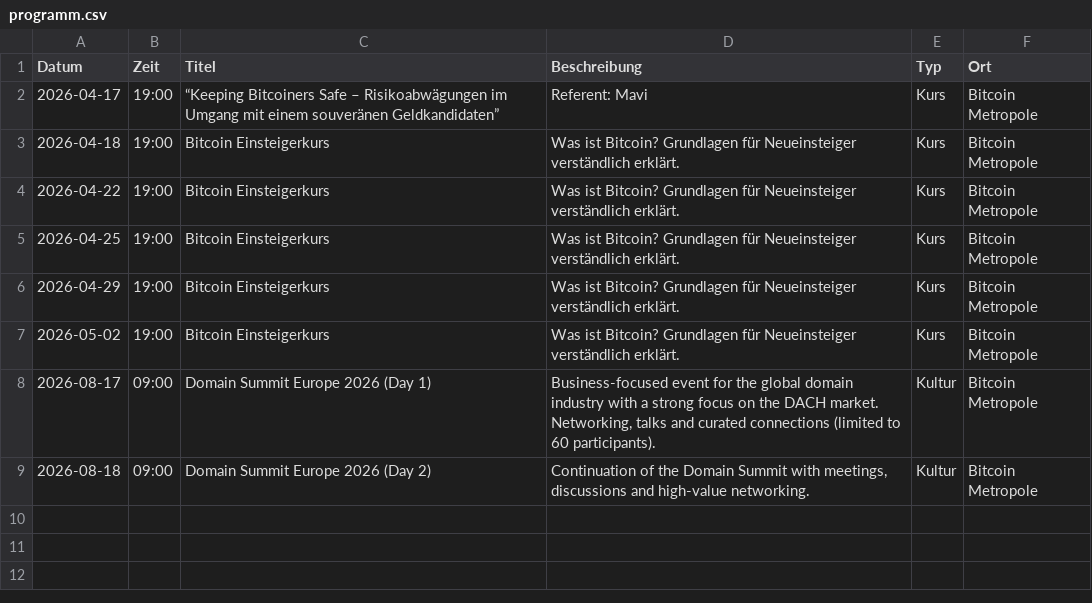
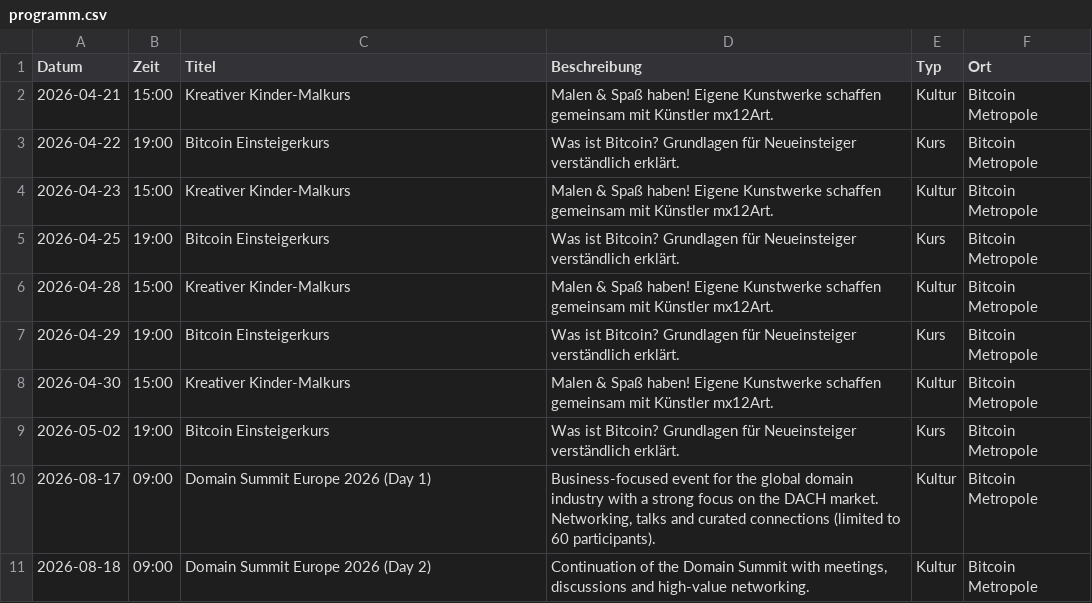
Before and after one commit to Razue/bitcoin_metropole_kempten, a CSV file: programm.csv, drawn as a sheet; removed rows and columns are numbered as before the commit, all else as after; the diff names each change by its address in the sheet, - before the commit and + after, or states it on an @@ line.

Commit message:
Update programm.csv

```diff
--- a/programm.csv
+++ b/programm.csv
-row 2: 2026-04-17 | 19:00 | “Keeping Bitcoiners Safe – Risikoabwägungen im Umgang mit einem souveränen Geldkandidaten” | Referent: Mavi | Kurs | Bitcoin Metropole
-row 3: 2026-04-18 | 19:00 | Bitcoin Einsteigerkurs | Was ist Bitcoin? Grundlagen für Neueinsteiger verständlich erklärt. | Kurs | Bitcoin Metropole
+row 2: 2026-04-21 | 15:00 | Kreativer Kinder-Malkurs | Malen & Spaß haben! Eigene Kunstwerke schaffen gemeinsam mit Künstler mx12Art. | Kultur | Bitcoin Metropole
+row 4: 2026-04-23 | 15:00 | Kreativer Kinder-Malkurs | Malen & Spaß haben! Eigene Kunstwerke schaffen gemeinsam mit Künstler mx12Art. | Kultur | Bitcoin Metropole
+row 6: 2026-04-28 | 15:00 | Kreativer Kinder-Malkurs | Malen & Spaß haben! Eigene Kunstwerke schaffen gemeinsam mit Künstler mx12Art. | Kultur | Bitcoin Metropole
+row 8: 2026-04-30 | 15:00 | Kreativer Kinder-Malkurs | Malen & Spaß haben! Eigene Kunstwerke schaffen gemeinsam mit Künstler mx12Art. | Kultur | Bitcoin Metropole
```
